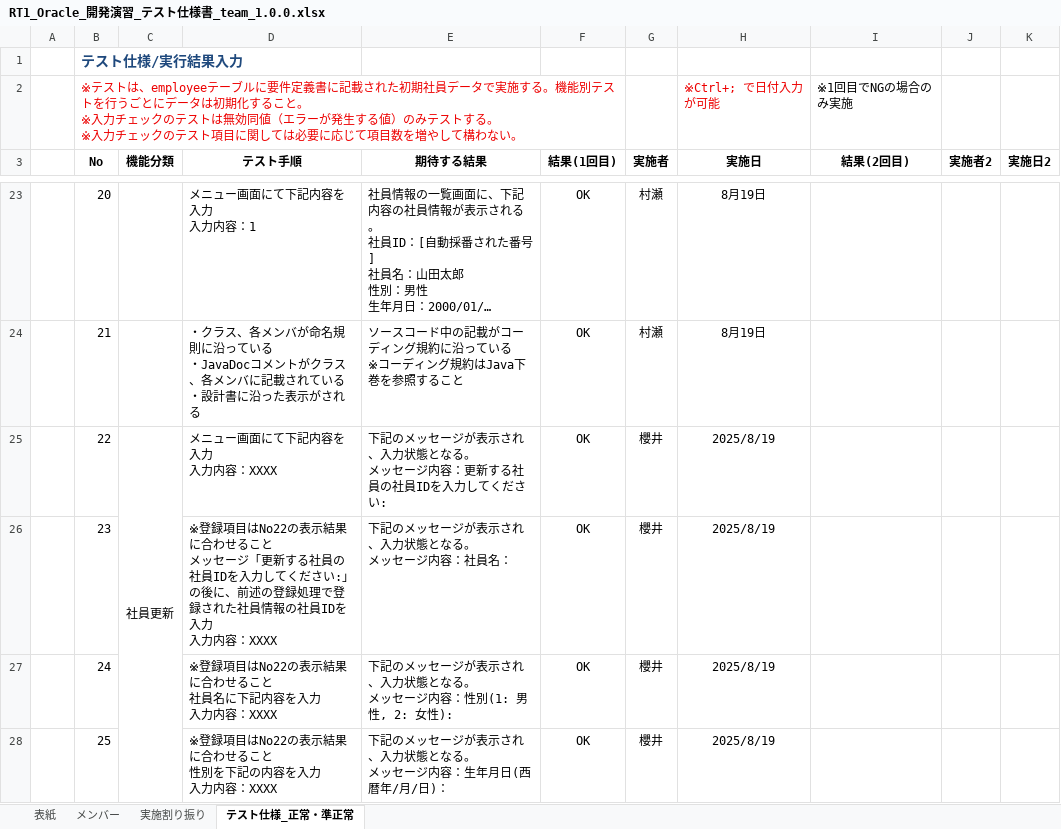
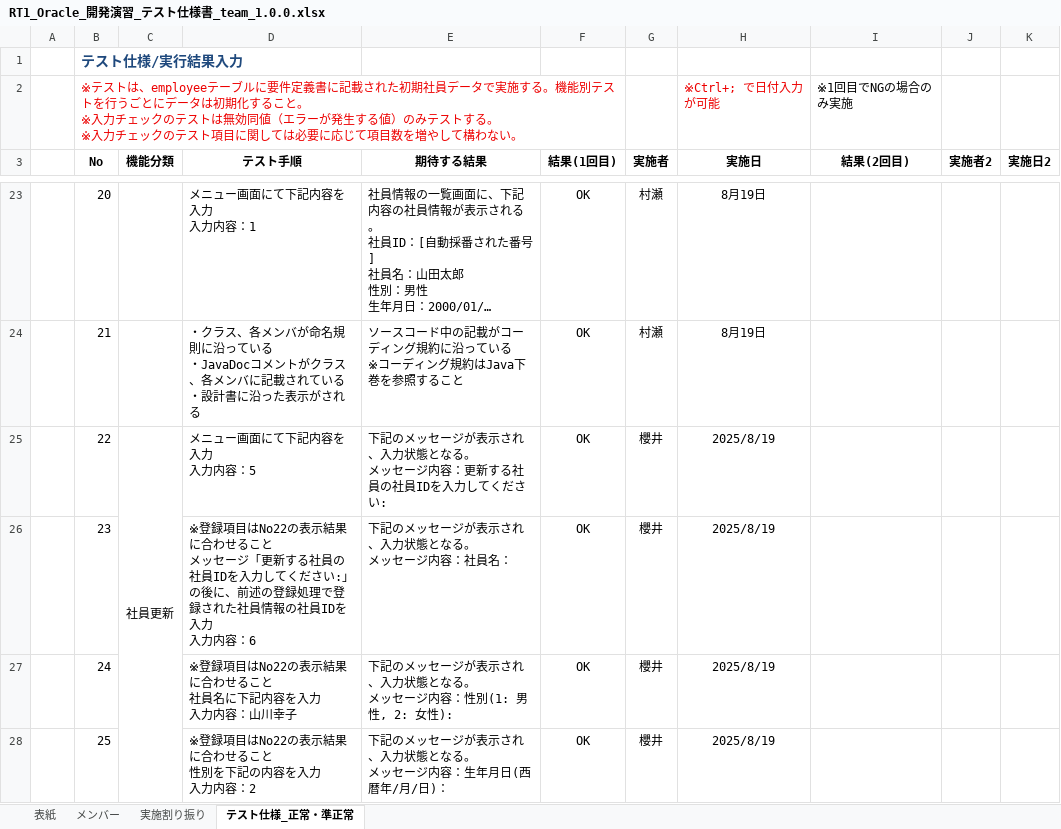
Before and after one commit to sakurai-onaka/RepositoryOfAnimal, an Excel workbook: RT1_Oracle_開発演習_テスト仕様書_team_1.0.0.xlsx, sheet テスト仕様_正常・準正常, drawn as a sheet; only a part is shown, gaps mark what is left out; long unchanged cells end in …; values as stored, in another font and other column widths than the file's, no borders; ↵ is a line break in a cell; the diff covers the shown part only; the diff names each change by its address in the sheet, - before the commit and + after, or states it on an @@ line.

Commit message:
テスト仕様書入力データ修正

```diff
--- a/RT1_Oracle_開発演習_テスト仕様書_team_1.0.0.xlsx (sheet テスト仕様_正常・準正常)
+++ b/RT1_Oracle_開発演習_テスト仕様書_team_1.0.0.xlsx (sheet テスト仕様_正常・準正常)
-D25 (テスト手順): メニュー画面にて下記内容を入力 ↵ 入力内容：XXXX
+D25 (テスト手順): メニュー画面にて下記内容を入力 ↵ 入力内容：5
-D26 (テスト手順): …力内容：XXXX
+D26 (テスト手順): …力内容：6
-D27 (テスト手順): ※登録項目はNo22の表示結果に合わせること ↵ 社員名に下記内容を入力 ↵ 入力内容：XXXX
+D27 (テスト手順): ※登録項目はNo22の表示結果に合わせること ↵ 社員名に下記内容を入力 ↵ 入力内容：山川幸子
-D28 (テスト手順): ※登録項目はNo22の表示結果に合わせること ↵ 性別を下記の内容を入力 ↵ 入力内容：XXXX
+D28 (テスト手順): ※登録項目はNo22の表示結果に合わせること ↵ 性別を下記の内容を入力 ↵ 入力内容：2
```
Also changed, not shown: 7 edited cells elsewhere in this sheet, 1 other file.
